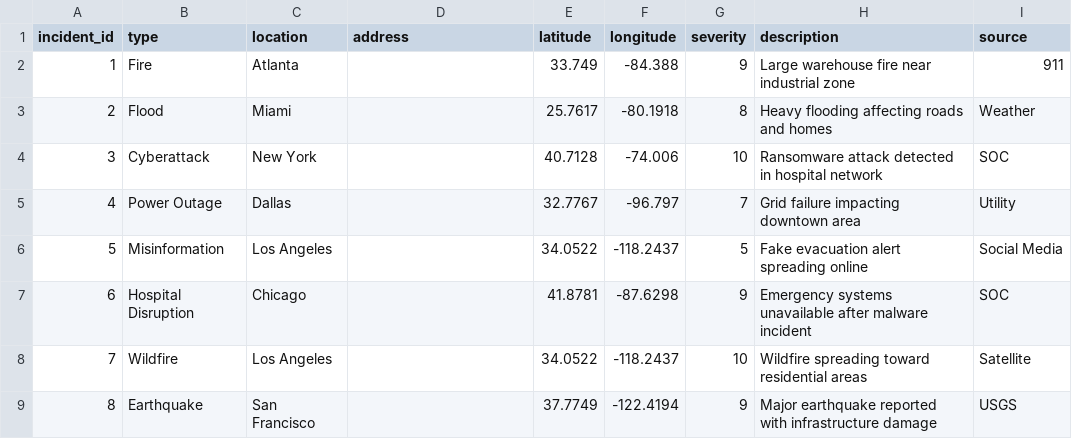
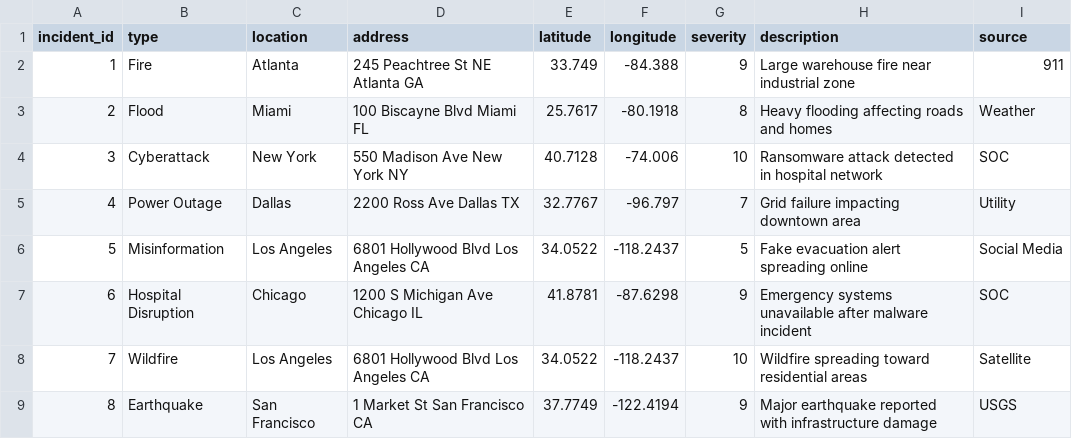
Before and after one commit to irfanshaykh500/CrisisShieldAI, a CSV file: sample_incidents.csv, drawn as a sheet.

Commit message:
Add files via upload
updated address

```diff
--- a/sample_incidents.csv
+++ b/sample_incidents.csv
@@ -1,9 +1,9 @@
 incident_id,type,location,address,latitude,longitude,severity,description,source
-1,Fire,Atlanta,,33.749,-84.388,9,Large warehouse fire near industrial zone,911
-2,Flood,Miami,,25.7617,-80.1918,8,Heavy flooding affecting roads and homes,Weather
-3,Cyberattack,New York,,40.7128,-74.006,10,Ransomware attack detected in hospital network,SOC
-4,Power Outage,Dallas,,32.7767,-96.797,7,Grid failure impacting downtown area,Utility
-5,Misinformation,Los Angeles,,34.0522,-118.2437,5,Fake evacuation alert spreading online,Social Media
-6,Hospital Disruption,Chicago,,41.8781,-87.6298,9,Emergency systems unavailable after malware incident,SOC
-7,Wildfire,Los Angeles,,34.0522,-118.2437,10,Wildfire spreading toward residential areas,Satellite
-8,Earthquake,San Francisco,,37.7749,-122.4194,9,Major earthquake reported with infrastructure damage,USGS
+1,Fire,Atlanta,245 Peachtree St NE Atlanta GA,33.749,-84.388,9,Large warehouse fire near industrial zone,911
+2,Flood,Miami,100 Biscayne Blvd Miami FL,25.7617,-80.1918,8,Heavy flooding affecting roads and homes,Weather
+3,Cyberattack,New York,550 Madison Ave New York NY,40.7128,-74.006,10,Ransomware attack detected in hospital network,SOC
+4,Power Outage,Dallas,2200 Ross Ave Dallas TX,32.7767,-96.797,7,Grid failure impacting downtown area,Utility
+5,Misinformation,Los Angeles,6801 Hollywood Blvd Los Angeles CA,34.0522,-118.2437,5,Fake evacuation alert spreading online,Social Media
+6,Hospital Disruption,Chicago,1200 S Michigan Ave Chicago IL,41.8781,-87.6298,9,Emergency systems unavailable after malware incident,SOC
+7,Wildfire,Los Angeles,6801 Hollywood Blvd Los Angeles CA,34.0522,-118.2437,10,Wildfire spreading toward residential areas,Satellite
+8,Earthquake,San Francisco,1 Market St San Francisco CA,37.7749,-122.4194,9,Major earthquake reported with infrastructure damage,USGS
```
